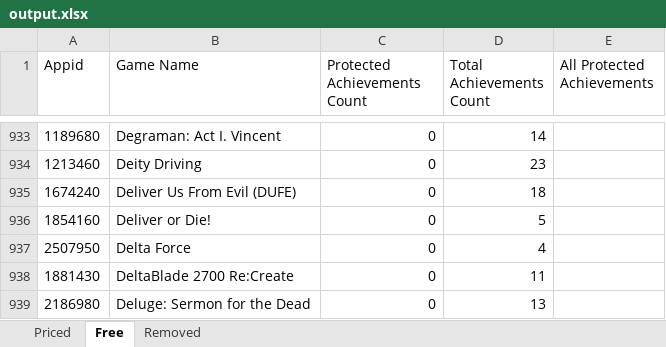
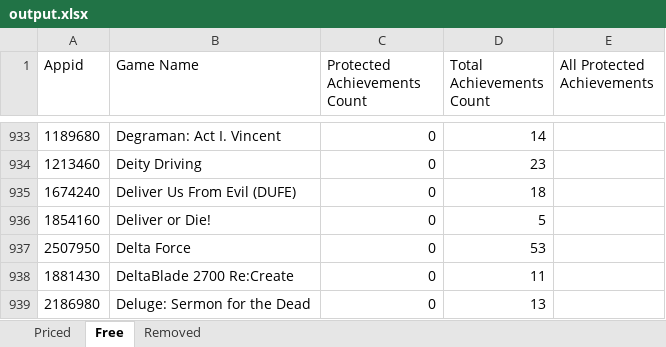
Before and after one commit to rejedai/protected_steam_achievements_info, an Excel workbook: output.xlsx, sheet Free, drawn as a sheet; only a part is shown, gaps mark what is left out; values as stored, in another font and other column widths than the file's, no borders; the diff names each change by its address in the sheet, - before the commit and + after, or states it on an @@ line.

```diff
--- a/output.xlsx (sheet Free)
+++ b/output.xlsx (sheet Free)
-D937 (Total Achievements Count): 4
+D937 (Total Achievements Count): 53
```
Also changed, not shown: sheet Priced, sheet Removed.
